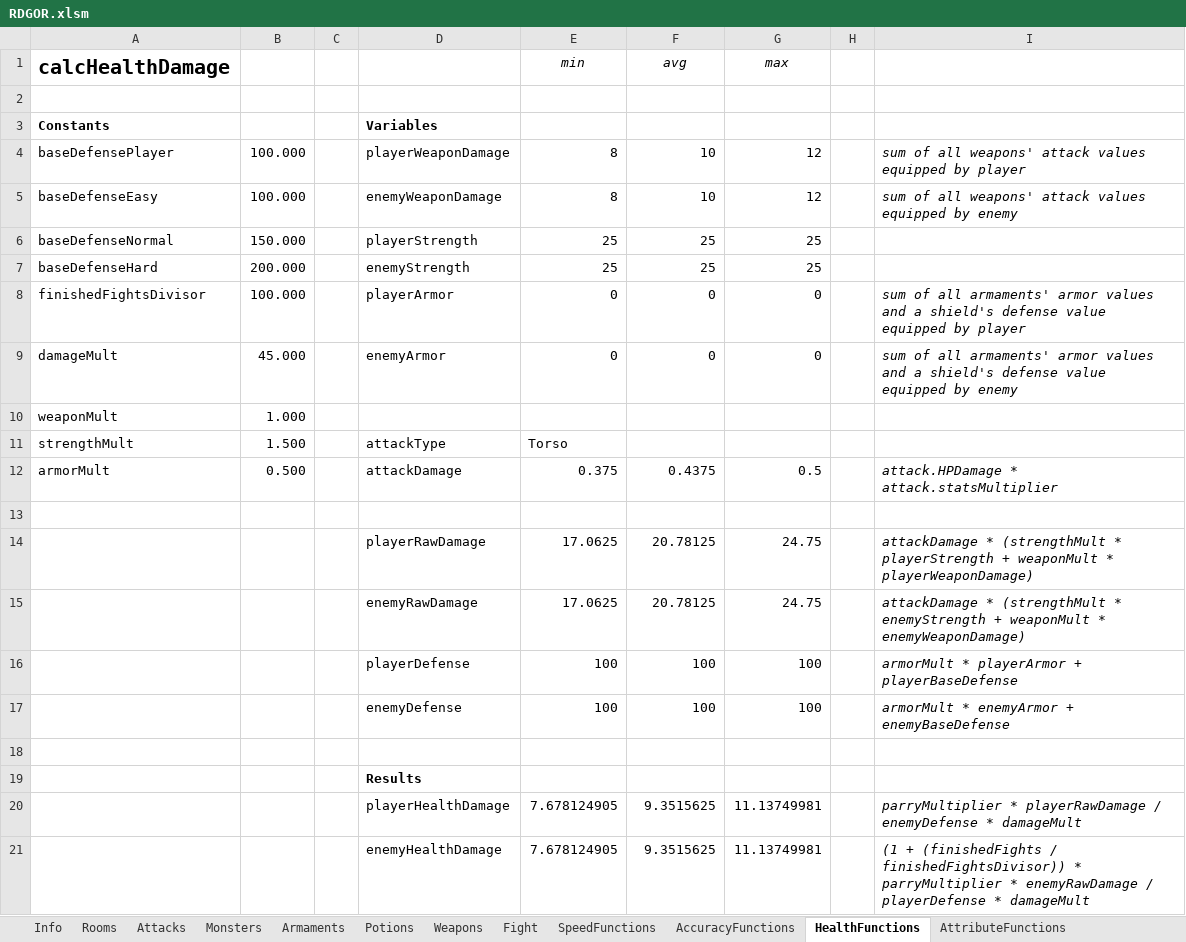
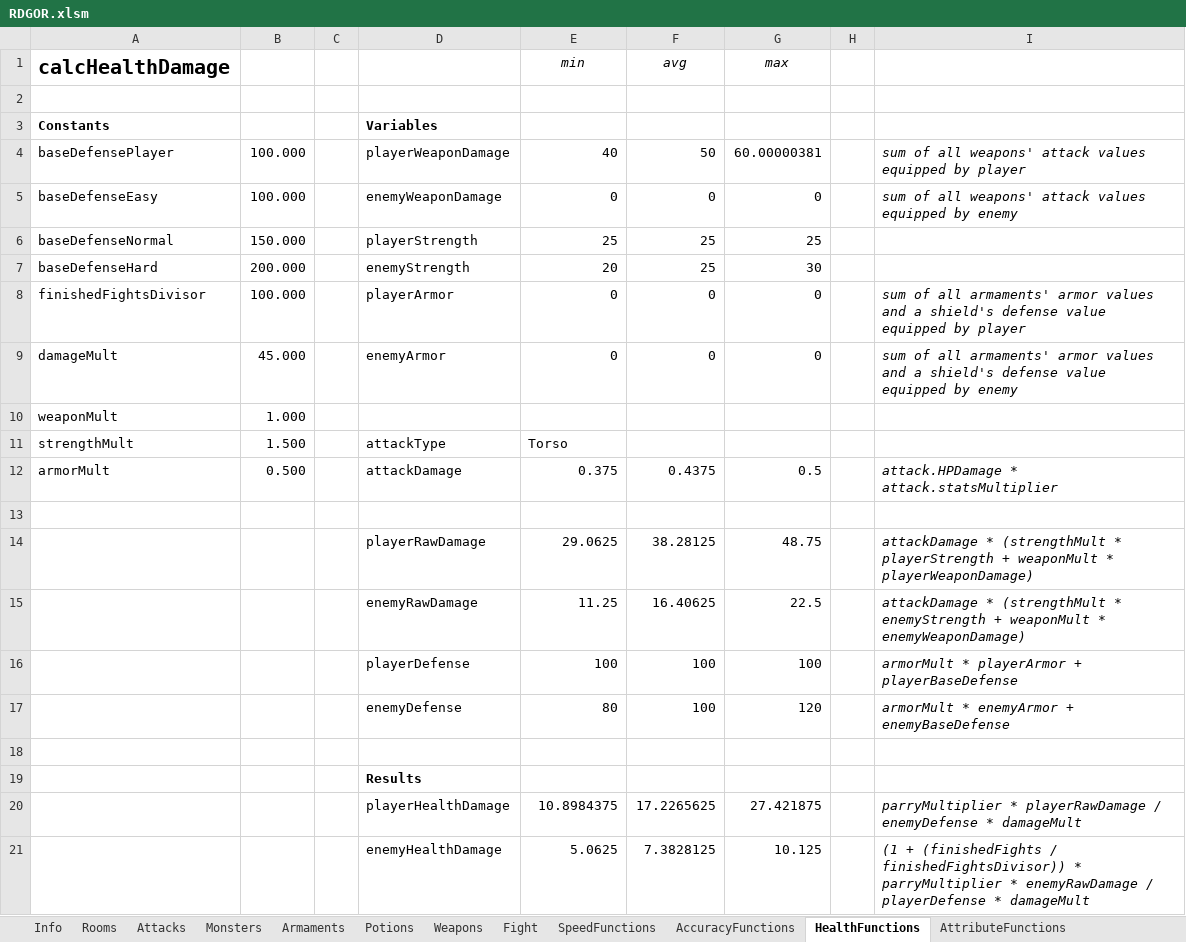
Before and after one commit to flohil/RDGcpp, an Excel workbook: RDG++/res/RDGOR.xlsm, sheet HealthFunctions, drawn as a sheet; values as stored, in another font and other column widths than the file's, no borders; charts and pictures not drawn; removed rows and columns are numbered as before the commit, all else as after; the diff names each change by its address in the sheet, - before the commit and + after, or states it on an @@ line.

Commit message:
changed xml configs and c++ fight parameters, fight is now somewhat balanced, parry is working

```diff
--- a/RDG++/res/RDGOR.xlsm (sheet HealthFunctions)
+++ b/RDG++/res/RDGOR.xlsm (sheet HealthFunctions)
-E4 (min): 8
+E4 (min): 40
-F4 (avg): 10
+F4 (avg): 50
-G4 (max): 12
+G4 (max): 60.00000381
-E5 (min): 8
+E5 (min): 0
-F5 (avg): 10
+F5 (avg): 0
-G5 (max): 12
+G5 (max): 0
-E7 (min): 25
+E7 (min): 20
-G7 (max): 25
+G7 (max): 30
-row 14:  |  |  | playerRawDamage | 17.0625 | 20.78125 | 24.75 |  | attackDamage * (strengthMult * playerStrength + weaponMult * playerWeaponDamage)
-row 15:  |  |  | enemyRawDamage | 17.0625 | 20.78125 | 24.75 |  | attackDamage * (strengthMult * enemyStrength + weaponMult * enemyWeaponDamage)
+row 14:  |  |  | playerRawDamage | 29.0625 | 38.28125 | 48.75 |  | attackDamage * (strengthMult * playerStrength + weaponMult * playerWeaponDamage)
+row 15:  |  |  | enemyRawDamage | 11.25 | 16.40625 | 22.5 |  | attackDamage * (strengthMult * enemyStrength + weaponMult * enemyWeaponDamage)
-E17 (min): 100
+E17 (min): 80
-G17 (max): 100
+G17 (max): 120
-row 20:  |  |  | playerHealthDamage | 7.678124905 | 9.3515625 | 11.13749981 |  | parryMultiplier * playerRawDamage / enemyDefense * damageMult
-row 21:  |  |  | enemyHealthDamage | 7.678124905 | 9.3515625 | 11.13749981 |  | (1 + (finishedFights / finishedFightsDivisor)) * parryMultiplier * enemyRawDamage / playerDefense * damageMult
+row 20:  |  |  | playerHealthDamage | 10.8984375 | 17.2265625 | 27.421875 |  | parryMultiplier * playerRawDamage / enemyDefense * damageMult
+row 21:  |  |  | enemyHealthDamage | 5.0625 | 7.3828125 | 10.125 |  | (1 + (finishedFights / finishedFightsDivisor)) * parryMultiplier * enemyRawDamage / playerDefense * damageMult
```
Also changed, not shown: sheet AccuracyFunctions, sheet SpeedFunctions, sheet Weapons, sheet AttributeFunctions, sheet Fight, sheet Attacks, 6 other files.
